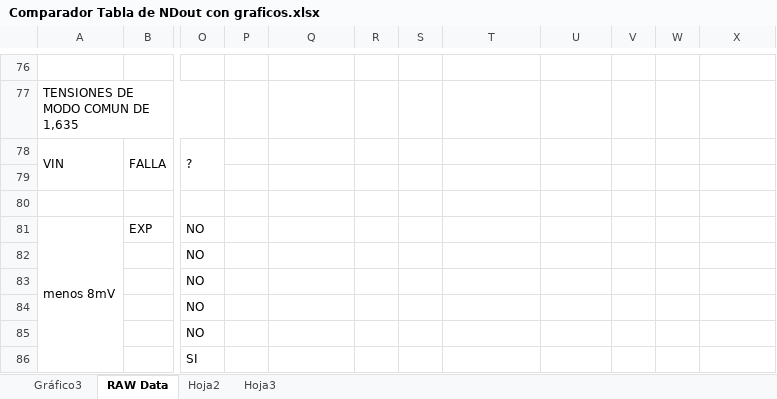
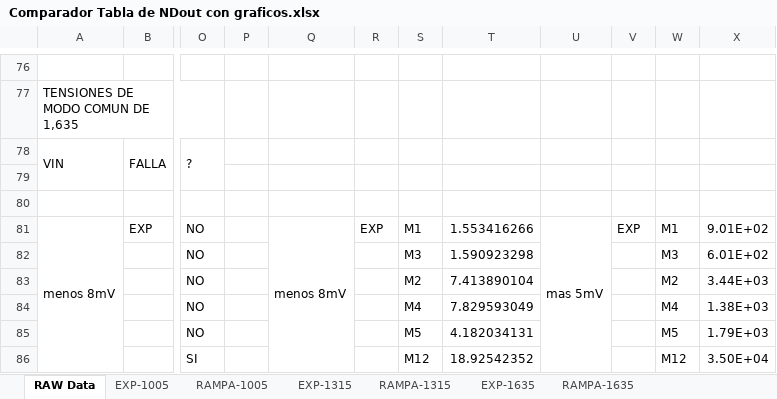
Before and after one commit to ginotkj/fiocs, an Excel workbook: Documentation/Comparador Tabla de NDout con graficos.xlsx, sheet RAW Data, drawn as a sheet; only a part is shown, gaps mark what is left out; values as stored, in another font and other column widths than the file's, no cell formats; the diff covers the shown part only; the diff names each change by its address in the sheet, - before the commit and + after, or states it on an @@ line.

```diff
--- a/Documentation/Comparador Tabla de NDout con graficos.xlsx (sheet RAW Data)
+++ b/Documentation/Comparador Tabla de NDout con graficos.xlsx (sheet RAW Data)
-sheet tab: Gráfico3
-sheet tab: Hoja2
-sheet tab: Hoja3
+sheet tab: EXP-1005
+sheet tab: RAMPA-1005
+sheet tab: EXP-1315
+sheet tab: RAMPA-1315
+sheet tab: EXP-1635
+sheet tab: RAMPA-1635
-Q81: (empty)
+Q81: menos 8mV
+Q81:Q96 merged
-R81: (empty)
+R81: EXP
-S81: (empty)
+S81: M1
-T81: (empty)
+T81: 1.553416266
-U81: (empty)
+U81: mas 5mV
+U81:U96 merged
-V81: (empty)
+V81: EXP
-W81: (empty)
+W81: M1
-X81: (empty)
+X81: 9.01E+02
-S82: (empty)
+S82: M3
-T82: (empty)
+T82: 1.590923298
-W82: (empty)
+W82: M3
-X82: (empty)
+X82: 6.01E+02
-S83: (empty)
+S83: M2
-T83: (empty)
+T83: 7.413890104
-W83: (empty)
+W83: M2
-X83: (empty)
+X83: 3.44E+03
-S84: (empty)
+S84: M4
-T84: (empty)
+T84: 7.829593049
-W84: (empty)
+W84: M4
-X84: (empty)
+X84: 1.38E+03
-S85: (empty)
+S85: M5
-T85: (empty)
+T85: 4.182034131
-W85: (empty)
+W85: M5
-X85: (empty)
+X85: 1.79E+03
-S86: (empty)
+S86: M12
-T86: (empty)
+T86: 18.92542352
-W86: (empty)
+W86: M12
-X86: (empty)
+X86: 3.50E+04
```
Also changed, not shown: 28 added rows, 28 removed rows, 100 edited cells and merged cells elsewhere in this sheet, cell formats, charts or pictures.
